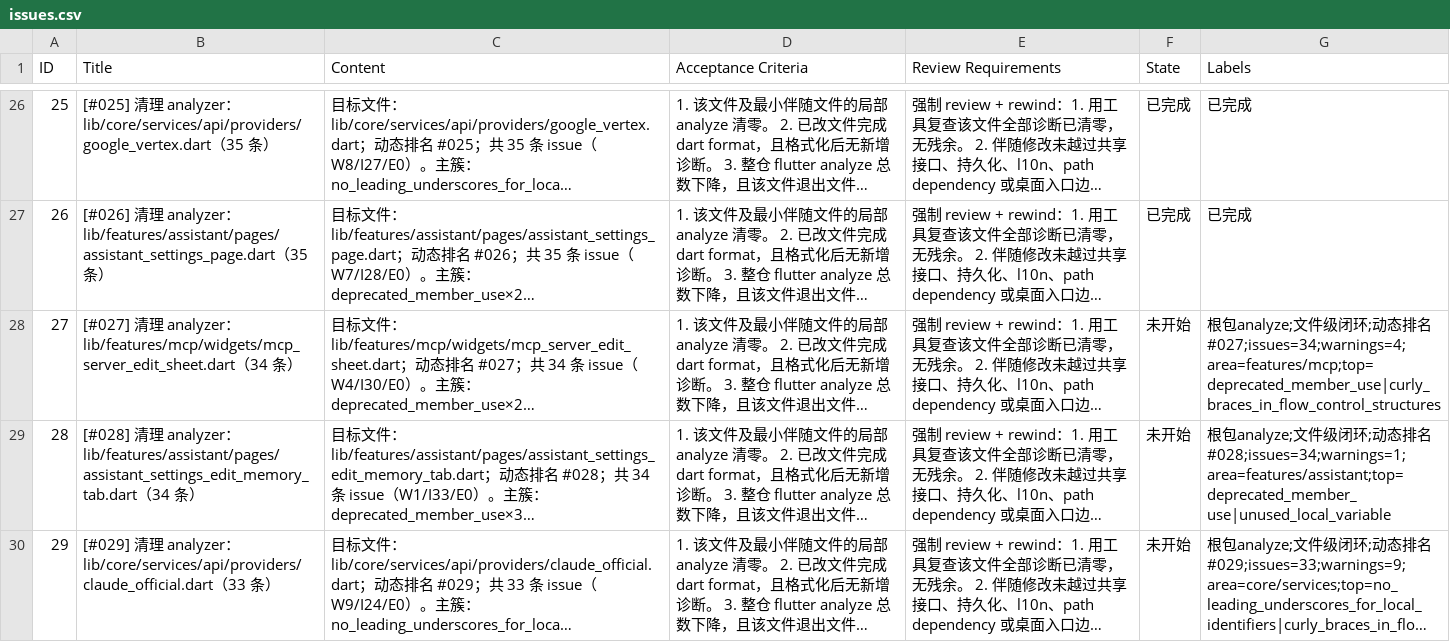
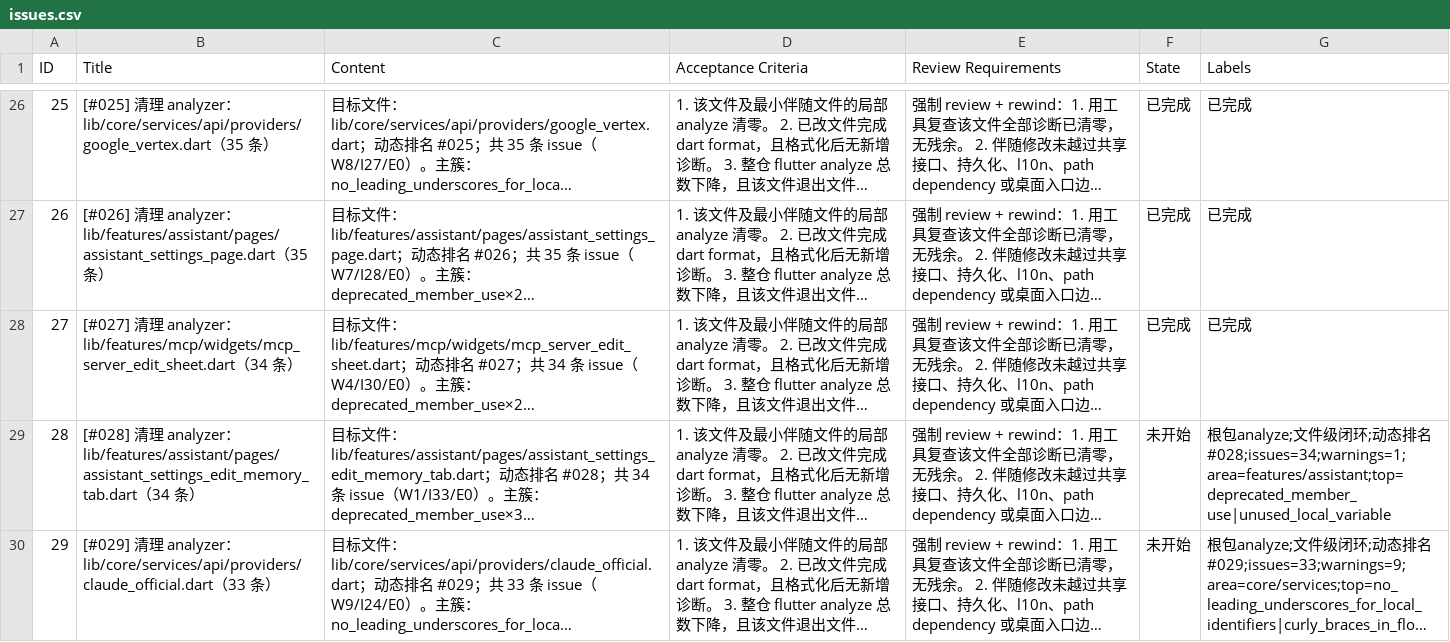
Before and after one commit to Chevey339/kelivo, a CSV file: issues.csv, drawn as a sheet; only a part is shown, gaps mark what is left out; long unchanged cells end in …; the diff names each change by its address in the sheet, - before the commit and + after, or states it on an @@ line.

Commit message:
feat(27): 完成 [#027] 清理 analyzer - 清零 mcp_server_edit_sheet.dart

```diff
--- a/issues.csv
+++ b/issues.csv
-F28 (State): 未开始
+F28 (State): 已完成
-G28 (Labels): 根包analyze;文件级闭环;动态排名#027;issues=34;warnings=4;area=features/mcp;top=deprecated_member_use|curly_braces_in_flow_control_structures
+G28 (Labels): 已完成
```
Also changed, not shown: 1 other file.
